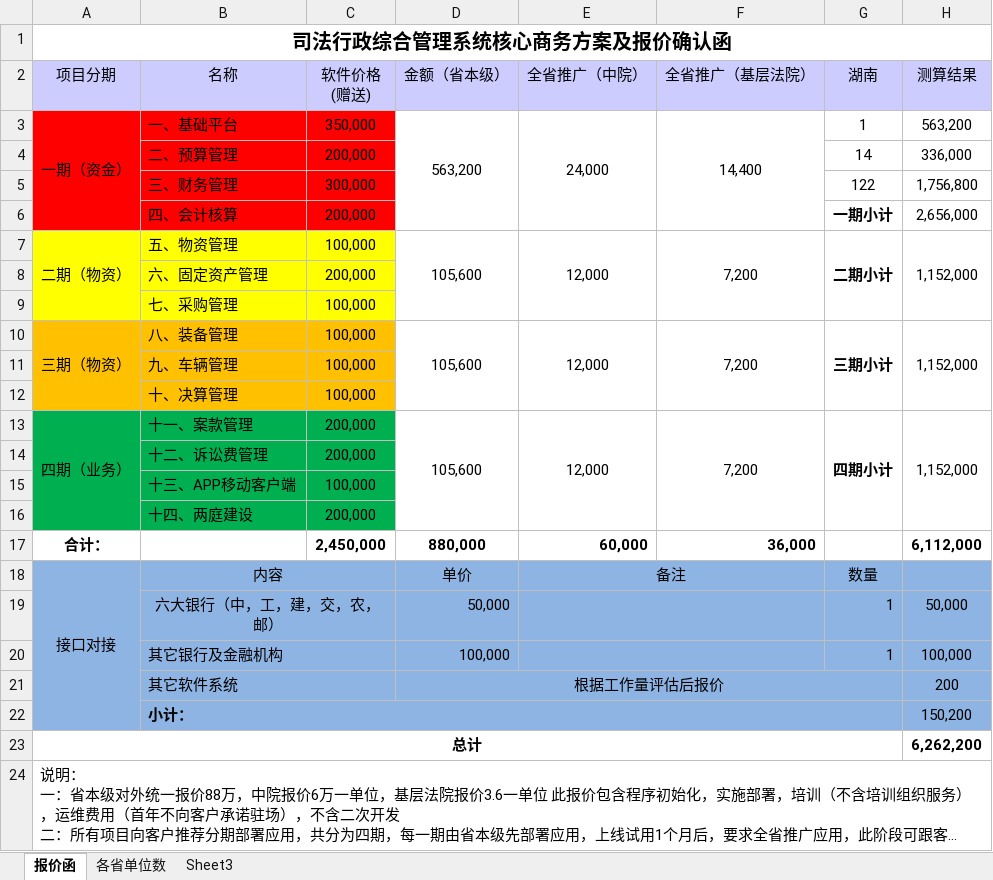
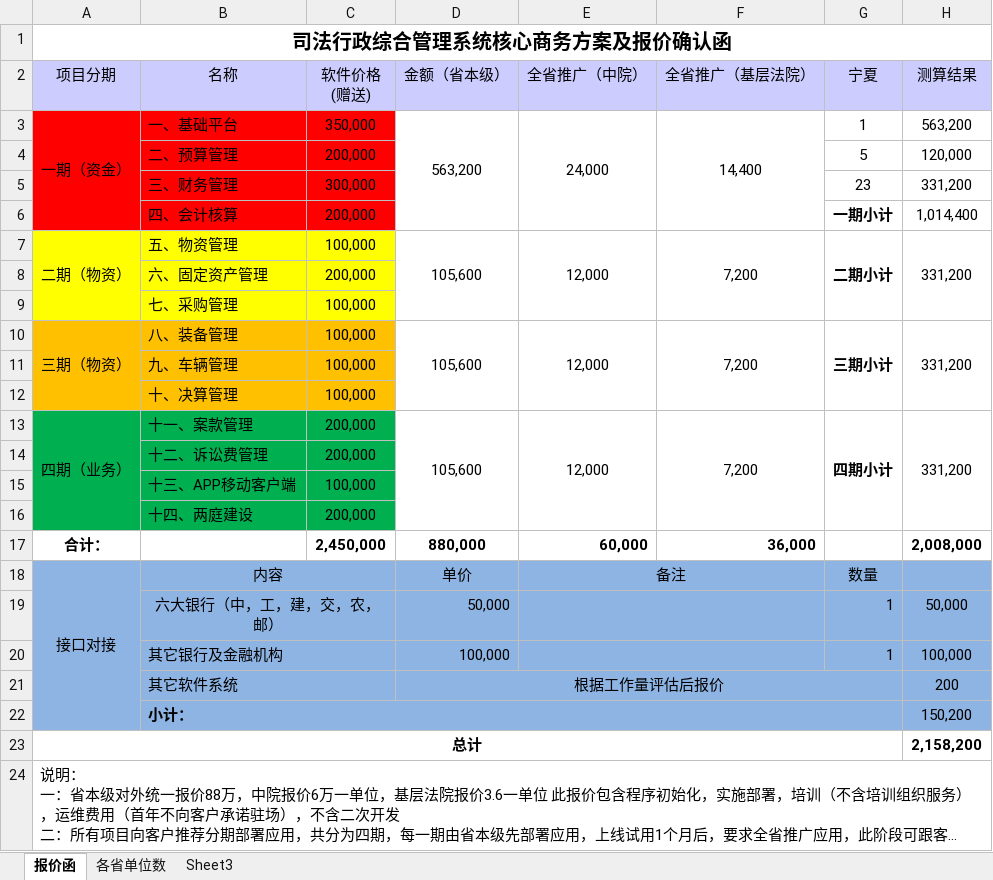
Before and after one commit to zongyuanL/Doc_LCKD_Equipment, an Excel workbook: 系统/法院系统/报价确定函-20171010.xlsx, sheet 报价函, drawn as a sheet; long unchanged cells end in …; values as stored, in another font and other column widths than the file's, no borders; the diff names each change by its address in the sheet, - before the commit and + after, or states it on an @@ line.

```diff
--- a/系统/法院系统/报价确定函-20171010.xlsx (sheet 报价函)
+++ b/系统/法院系统/报价确定函-20171010.xlsx (sheet 报价函)
-G2: 湖南
+G2: 宁夏
-G4 (宁夏): 14
+G4 (宁夏): 5
-H4 (测算结果): 336,000
+H4 (测算结果): 120,000
-G5 (宁夏): 122
+G5 (宁夏): 23
-H5 (测算结果): 1,756,800
+H5 (测算结果): 331,200
-H6 (测算结果): 2,656,000
+H6 (测算结果): 1,014,400
-H7 (测算结果): 1,152,000
+H7 (测算结果): 331,200
-H10 (测算结果): 1,152,000
+H10 (测算结果): 331,200
-H13 (测算结果): 1,152,000
+H13 (测算结果): 331,200
-H17 (测算结果): 6,112,000
+H17 (测算结果): 2,008,000
-H23 (测算结果): 6,262,200
+H23 (测算结果): 2,158,200
```
Also changed, not shown: sheet 各省单位数, 系统/法院系统/司法行政综合管理系统标准报价表-宗元.xlsx, 31 other files.
